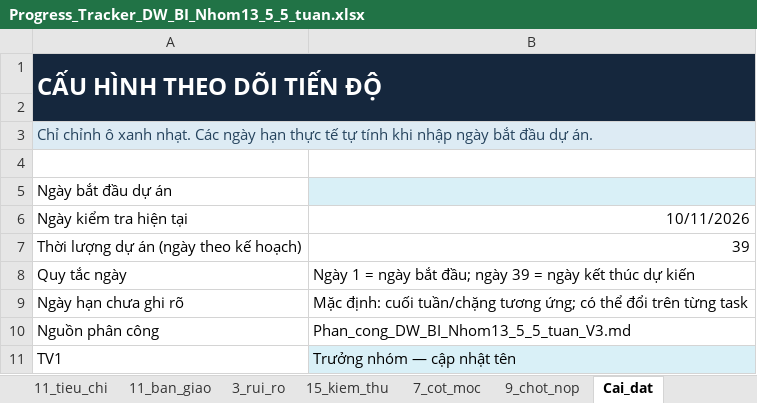
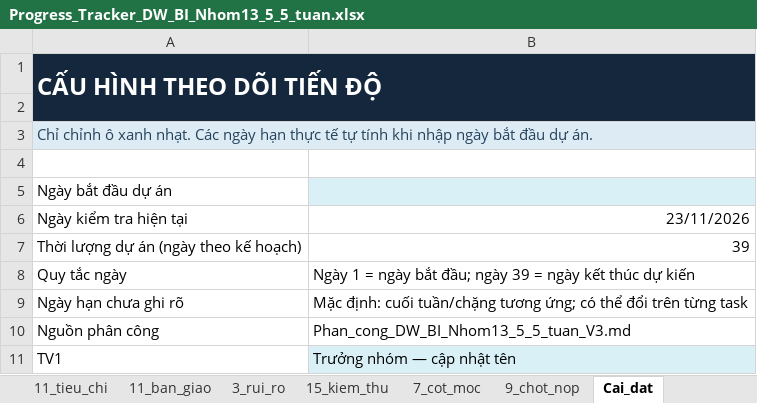
Before and after one commit to Linhlss/KDL-2026.1---Nhom13, an Excel workbook: Progress_Tracker_DW_BI_Nhom13_5_5_tuan.xlsx, sheet Cai_dat, drawn as a sheet; only a part is shown; values as stored, in another font and other column widths than the file's, no borders; the diff names each change by its address in the sheet, - before the commit and + after, or states it on an @@ line.

```diff
--- a/Progress_Tracker_DW_BI_Nhom13_5_5_tuan.xlsx (sheet Cai_dat)
+++ b/Progress_Tracker_DW_BI_Nhom13_5_5_tuan.xlsx (sheet Cai_dat)
-B6: 10/11/2026
+B6: 23/11/2026
```
Also changed, not shown: sheet 92_nhiem_vu, sheet Tong_quan, sheet 11_ban_giao, 55 other files.
